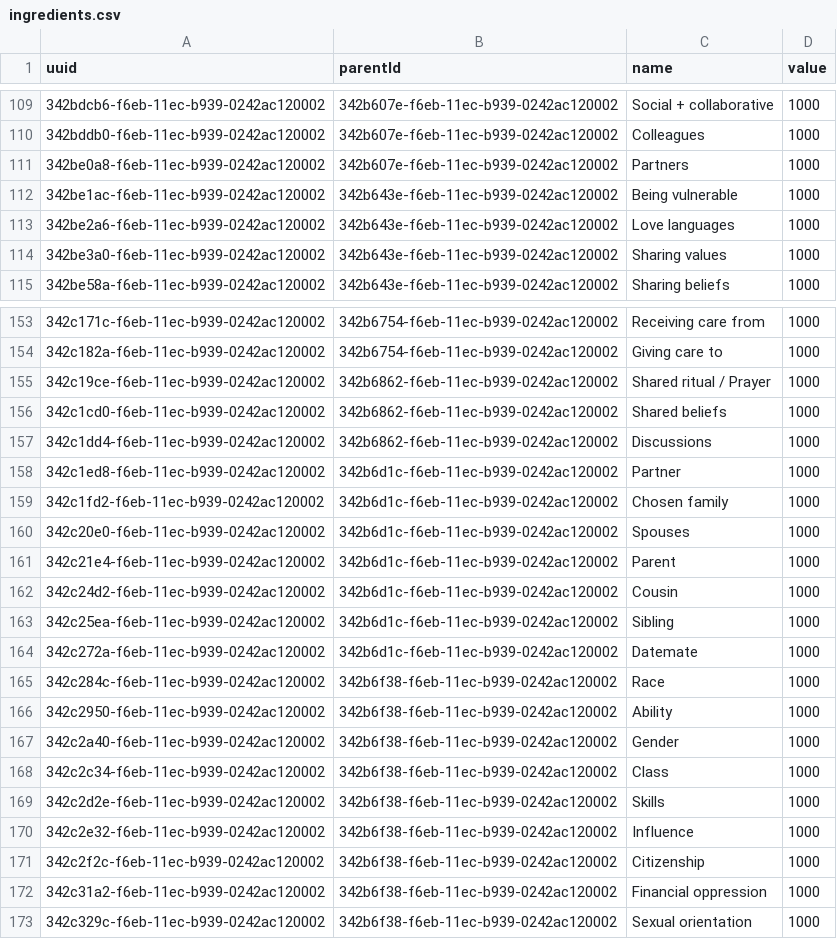
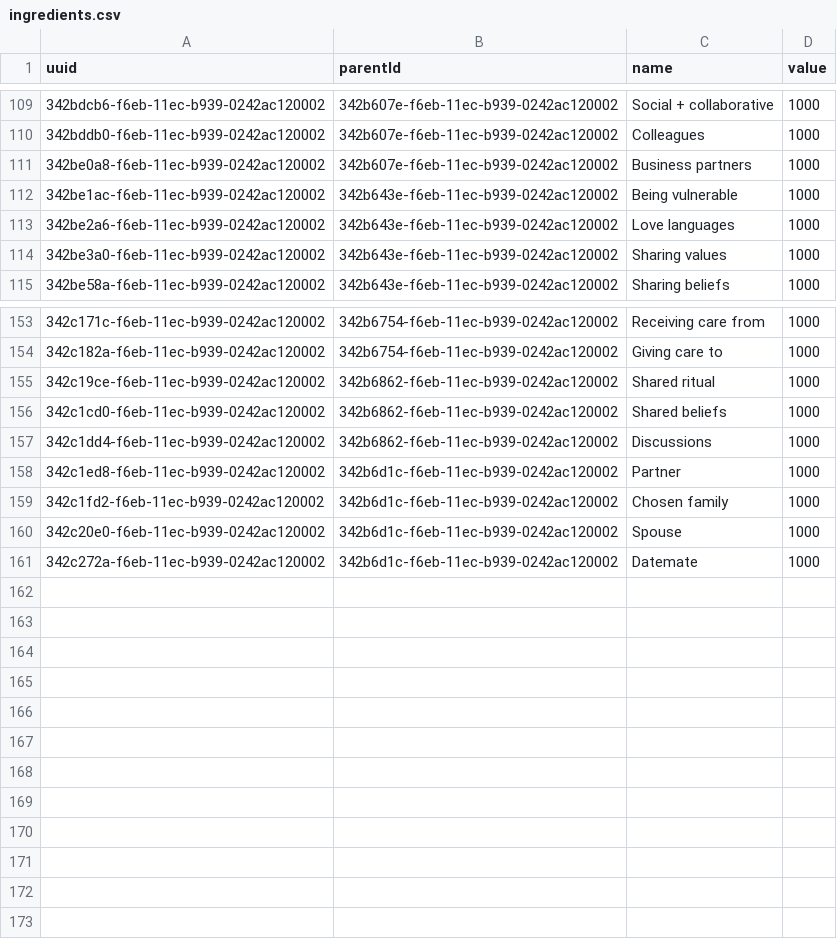
Before and after one commit to duizendnegen/sunburst-smorgasbord, a CSV file: assets/ingredients.csv, drawn as a sheet; only a part is shown, gaps mark what is left out; the diff covers the shown part only.

```diff
--- a/assets/ingredients.csv
+++ b/assets/ingredients.csv
@@ -110,3 +110,3 @@ uuid,parentId,name,value
 342bddb0-f6eb-11ec-b939-0242ac120002,342b607e-f6eb-11ec-b939-0242ac120002,Colleagues,1000
-342be0a8-f6eb-11ec-b939-0242ac120002,342b607e-f6eb-11ec-b939-0242ac120002,Partners,1000
+342be0a8-f6eb-11ec-b939-0242ac120002,342b607e-f6eb-11ec-b939-0242ac120002,Business partners,1000
 342be1ac-f6eb-11ec-b939-0242ac120002,342b643e-f6eb-11ec-b939-0242ac120002,Being vulnerable,1000
@@ -154,3 +154,3 @@ uuid,parentId,name,value
 342c182a-f6eb-11ec-b939-0242ac120002,342b6754-f6eb-11ec-b939-0242ac120002,Giving care to,1000
-342c19ce-f6eb-11ec-b939-0242ac120002,342b6862-f6eb-11ec-b939-0242ac120002,Shared ritual / Prayer,1000
+342c19ce-f6eb-11ec-b939-0242ac120002,342b6862-f6eb-11ec-b939-0242ac120002,Shared ritual,1000
 342c1cd0-f6eb-11ec-b939-0242ac120002,342b6862-f6eb-11ec-b939-0242ac120002,Shared beliefs,1000
@@ -159,15 +159,3 @@ uuid,parentId,name,value
 342c1fd2-f6eb-11ec-b939-0242ac120002,342b6d1c-f6eb-11ec-b939-0242ac120002,Chosen family,1000
-342c20e0-f6eb-11ec-b939-0242ac120002,342b6d1c-f6eb-11ec-b939-0242ac120002,Spouses,1000
-342c21e4-f6eb-11ec-b939-0242ac120002,342b6d1c-f6eb-11ec-b939-0242ac120002,Parent,1000
-342c24d2-f6eb-11ec-b939-0242ac120002,342b6d1c-f6eb-11ec-b939-0242ac120002,Cousin,1000
-342c25ea-f6eb-11ec-b939-0242ac120002,342b6d1c-f6eb-11ec-b939-0242ac120002,Sibling,1000
+342c20e0-f6eb-11ec-b939-0242ac120002,342b6d1c-f6eb-11ec-b939-0242ac120002,Spouse,1000
 342c272a-f6eb-11ec-b939-0242ac120002,342b6d1c-f6eb-11ec-b939-0242ac120002,Datemate,1000
-342c284c-f6eb-11ec-b939-0242ac120002,342b6f38-f6eb-11ec-b939-0242ac120002,Race,1000
-342c2950-f6eb-11ec-b939-0242ac120002,342b6f38-f6eb-11ec-b939-0242ac120002,Ability,1000
-342c2a40-f6eb-11ec-b939-0242ac120002,342b6f38-f6eb-11ec-b939-0242ac120002,Gender,1000
-342c2c34-f6eb-11ec-b939-0242ac120002,342b6f38-f6eb-11ec-b939-0242ac120002,Class,1000
-342c2d2e-f6eb-11ec-b939-0242ac120002,342b6f38-f6eb-11ec-b939-0242ac120002,Skills,1000
-342c2e32-f6eb-11ec-b939-0242ac120002,342b6f38-f6eb-11ec-b939-0242ac120002,Influence,1000
-342c2f2c-f6eb-11ec-b939-0242ac120002,342b6f38-f6eb-11ec-b939-0242ac120002,Citizenship,1000
-342c31a2-f6eb-11ec-b939-0242ac120002,342b6f38-f6eb-11ec-b939-0242ac120002,Financial oppression,1000
-342c329c-f6eb-11ec-b939-0242ac120002,342b6f38-f6eb-11ec-b939-0242ac120002,Sexual orientation,1000
```
Also changed, not shown: 1 added row, 1 removed row and 15 edited cells elsewhere in this file, 1 other file.
